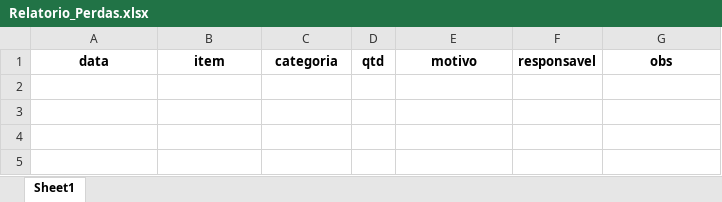
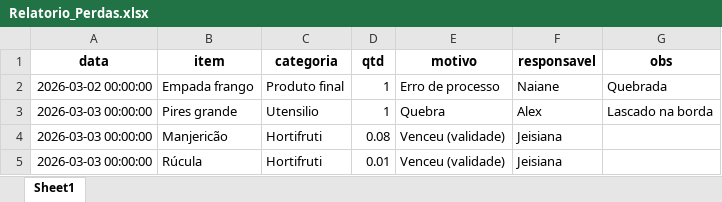
Before and after one commit to alexpereira82log-ui/scada_cafe, an Excel workbook: Relatorio_Perdas.xlsx, sheet Sheet1, drawn as a sheet; values as stored, in another font and other column widths than the file's, no borders; the diff names each change by its address in the sheet, - before the commit and + after, or states it on an @@ line.

Commit message:
feature
Melhorias na estrutura do codigo e implementação da seção de vendas de produtos.

```diff
--- a/Relatorio_Perdas.xlsx (sheet Sheet1)
+++ b/Relatorio_Perdas.xlsx (sheet Sheet1)
+row 2: 2026-03-02 00:00:00 | Empada frango | Produto final | 1 | Erro de processo | Naiane | Quebrada
+row 3: 2026-03-03 00:00:00 | Pires grande | Utensilio | 1 | Quebra | Alex | Lascado na borda
+row 4: 2026-03-03 00:00:00 | Manjericão | Hortifruti | 0.08 | Venceu (validade) | Jeisiana
+row 5: 2026-03-03 00:00:00 | Rúcula | Hortifruti | 0.01 | Venceu (validade) | Jeisiana
```
Also changed, not shown: Relatorio_Comissao.xlsx, Relatorio_Faturamento.xlsx, 1 other file.
